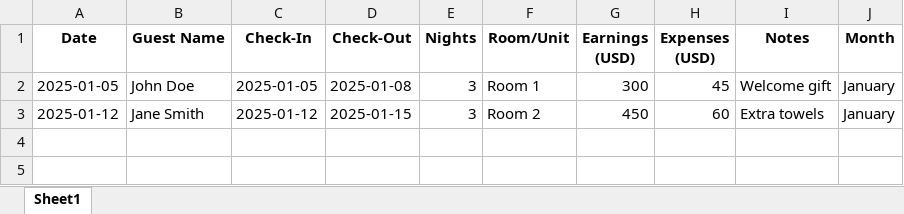
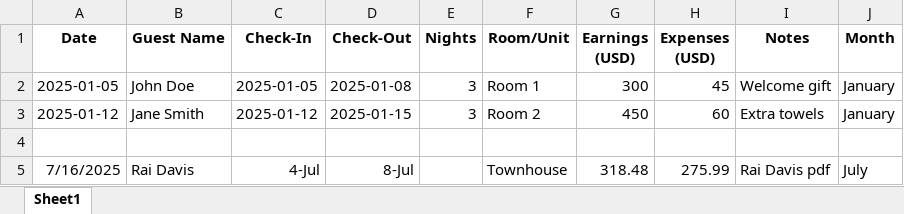
Before and after one commit to gladstone28/OAKLANDS-GUESTS-GOOLESHEETS, an Excel workbook: Airbnb_Earnings_Expenses_Oaklands.xlsx, sheet Sheet1, drawn as a sheet; values as stored, in another font and other column widths than the file's, no borders; the diff names each change by its address in the sheet, - before the commit and + after, or states it on an @@ line.

```diff
--- a/Airbnb_Earnings_Expenses_Oaklands.xlsx (sheet Sheet1)
+++ b/Airbnb_Earnings_Expenses_Oaklands.xlsx (sheet Sheet1)
+row 4: (empty)
+row 5: 7/16/2025 | Rai Davis | 4-Jul | 8-Jul |  | Townhouse | 318.48 | 275.99 | Rai Davis pdf | July
```
Also changed, not shown: 2 other files.
